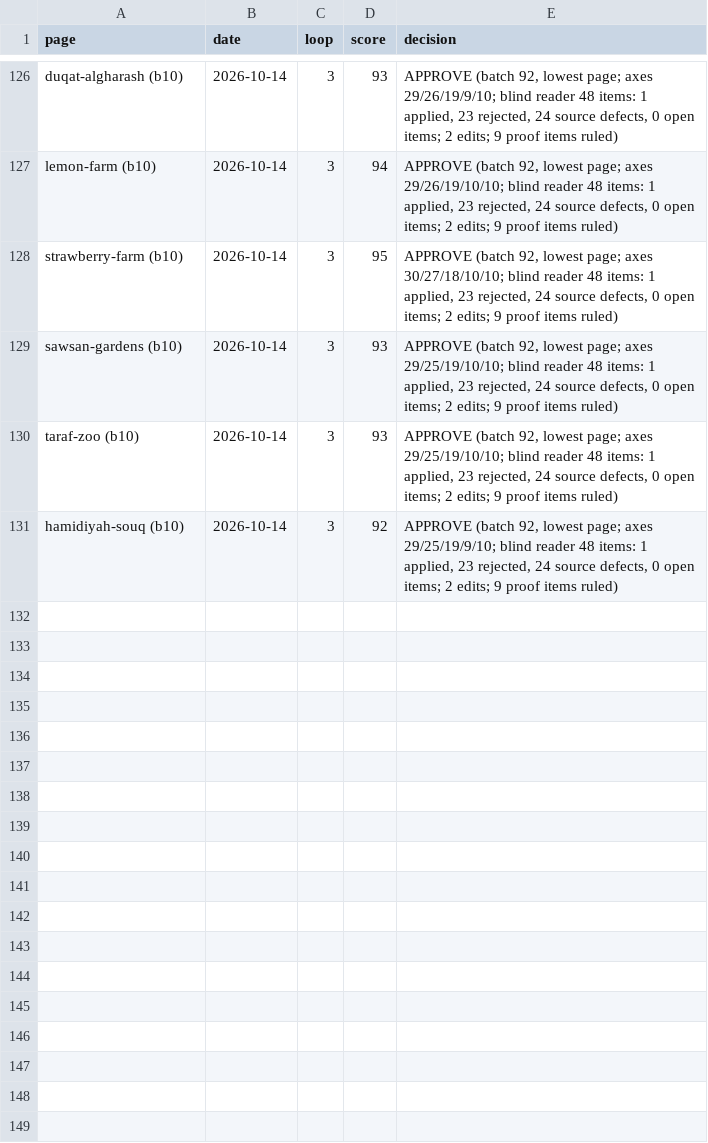
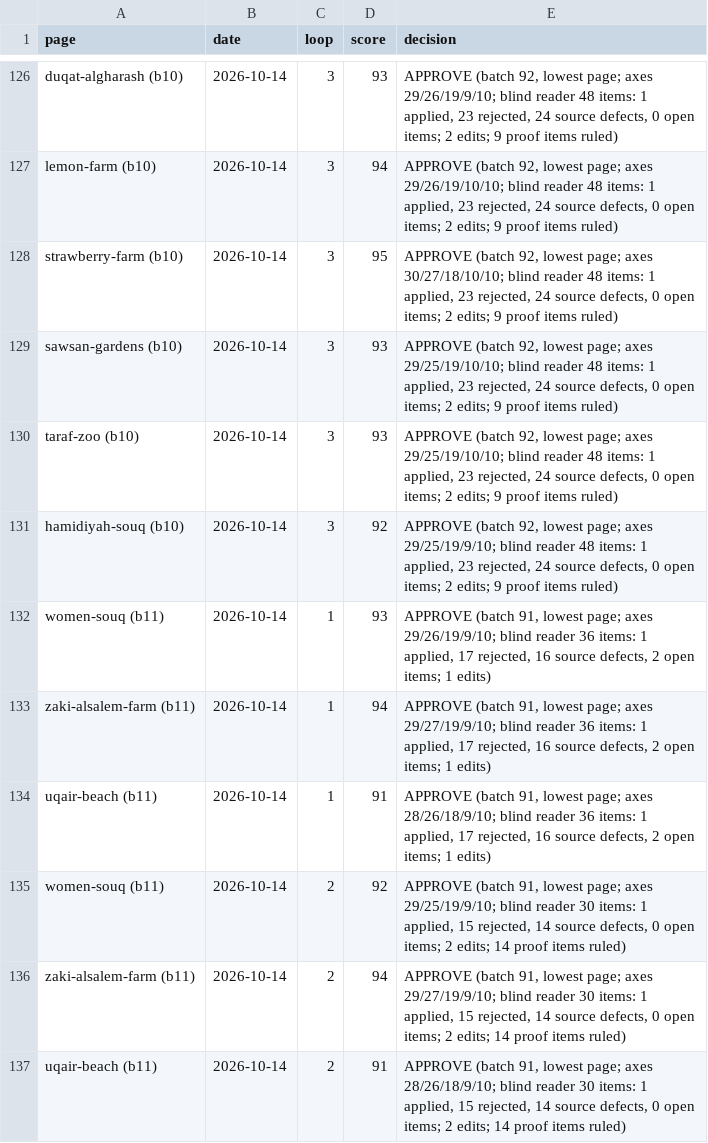
Before and after one commit to eyad62689-lab/visit-alahsa, a CSV file: ur-translation/memory/scores.csv, drawn as a sheet; only a part is shown, gaps mark what is left out; the diff names each change by its address in the sheet, - before the commit and + after, or states it on an @@ line.

Commit message:
feat(i18n): Urdu pages for the women's souq, Zaki Al-Salem farm and Al-Uqair beach
- women-souq, zaki-alsalem-farm, uqair-beach (released from its hold
  after the caravan wording was decided; re-read and re-scored)
- termbase: 10 entries added, 4 amended; rulings N169-N179, N181
  (203 in all); N84, N90, N100 updated; open item P4 amended
- translation memory and scores for the three pages; the pending-row
  pair entered as a candidate
- batch trail under ur-translation/output/round-3-b11

```diff
--- a/ur-translation/memory/scores.csv
+++ b/ur-translation/memory/scores.csv
+row 132: women-souq (b11) | 2026-10-14 | 1 | 93 | APPROVE (batch 91, lowest page; axes 29/26/19/9/10; blind reader 36 items: 1 applied, 17 rejected, 16 source defects, 2 open items; 1 edits)
+row 133: zaki-alsalem-farm (b11) | 2026-10-14 | 1 | 94 | APPROVE (batch 91, lowest page; axes 29/27/19/9/10; blind reader 36 items: 1 applied, 17 rejected, 16 source defects, 2 open items; 1 edits)
+row 134: uqair-beach (b11) | 2026-10-14 | 1 | 91 | APPROVE (batch 91, lowest page; axes 28/26/18/9/10; blind reader 36 items: 1 applied, 17 rejected, 16 source defects, 2 open items; 1 edits)
+row 135: women-souq (b11) | 2026-10-14 | 2 | 92 | APPROVE (batch 91, lowest page; axes 29/25/19/9/10; blind reader 30 items: 1 applied, 15 rejected, 14 source defects, 0 open items; 2 edits; 14 proof items ruled)
+row 136: zaki-alsalem-farm (b11) | 2026-10-14 | 2 | 94 | APPROVE (batch 91, lowest page; axes 29/27/19/9/10; blind reader 30 items: 1 applied, 15 rejected, 14 source defects, 0 open items; 2 edits; 14 proof items ruled)
+row 137: uqair-beach (b11) | 2026-10-14 | 2 | 91 | APPROVE (batch 91, lowest page; axes 28/26/18/9/10; blind reader 30 items: 1 applied, 15 rejected, 14 source defects, 0 open items; 2 edits; 14 proof items ruled)
```
Also changed, not shown: 33 other files.
